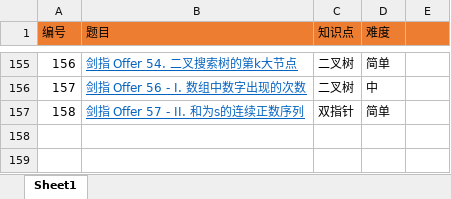
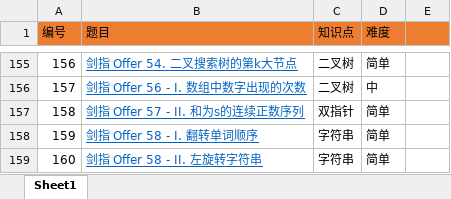
Before and after one commit to luojun96/go-opt, an Excel workbook: algorithms/data_structure_and_algorithm.xlsx, sheet Sheet1, drawn as a sheet; only a part is shown, gaps mark what is left out; values as stored, in another font and other column widths than the file's, no borders; the diff names each change by its address in the sheet, - before the commit and + after, or states it on an @@ line.

Commit message:
add some algorithms problems.

```diff
--- a/algorithms/data_structure_and_algorithm.xlsx (sheet Sheet1)
+++ b/algorithms/data_structure_and_algorithm.xlsx (sheet Sheet1)
+row 158: 159 | 剑指 Offer 58 - I. 翻转单词顺序 | 字符串 | 简单
+row 159: 160 | 剑指 Offer 58 - II. 左旋转字符串 | 字符串 | 简单
```
Also changed, not shown: 2 other files.
